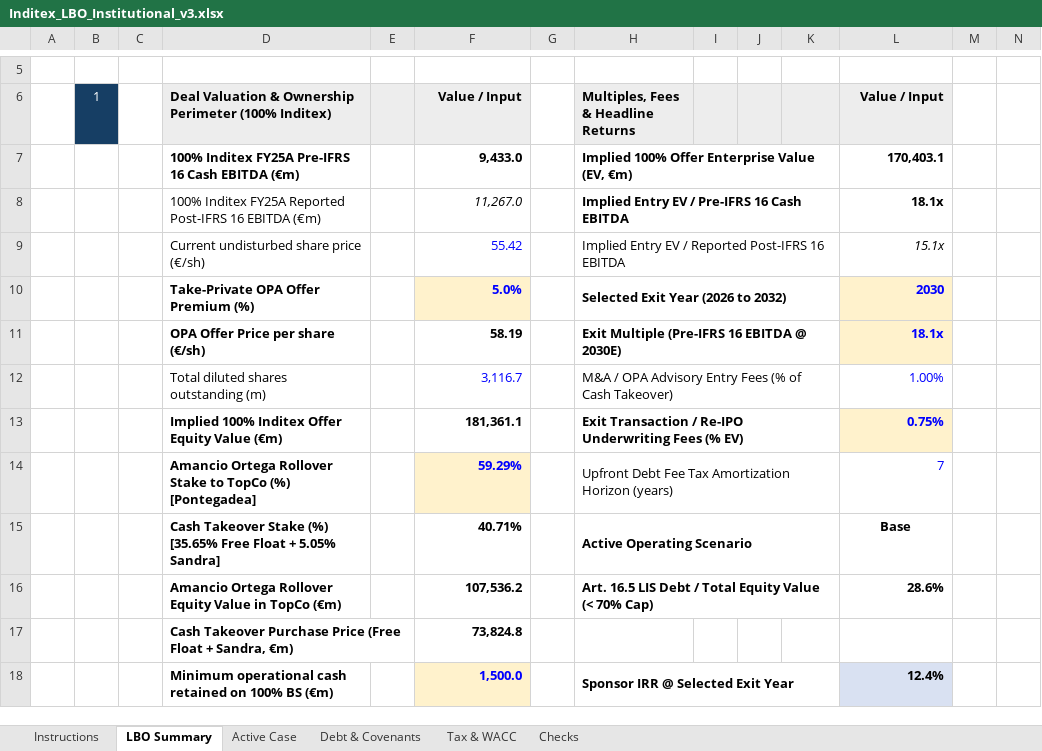
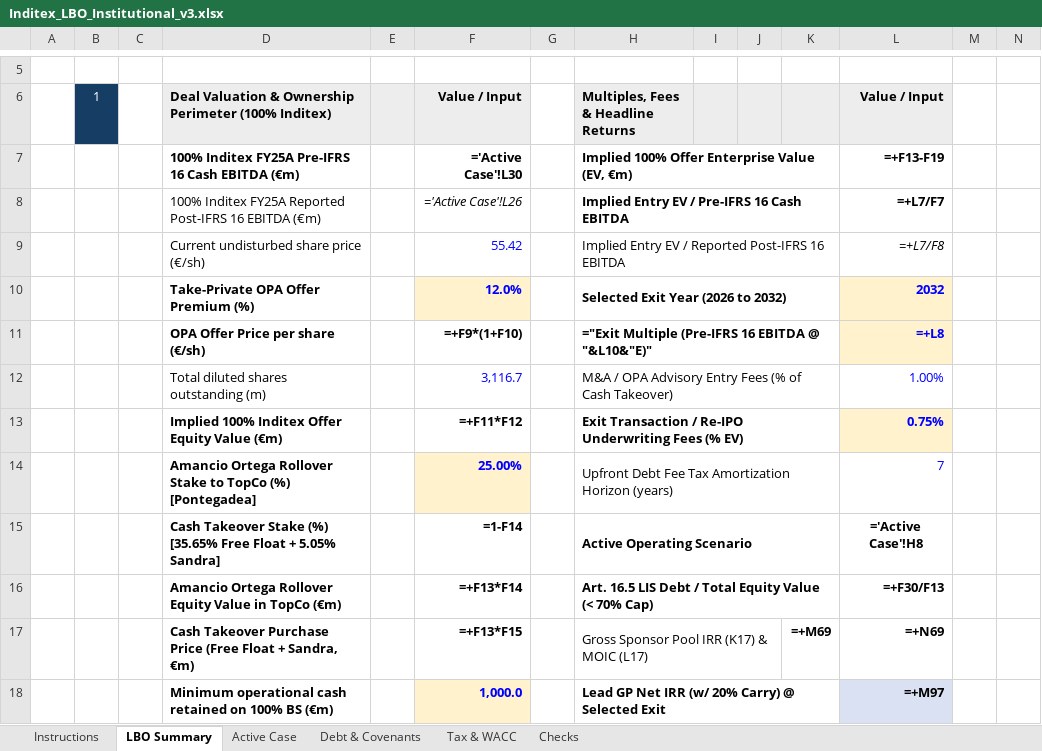
Before and after one commit to AnxoH/InditexLBO, an Excel workbook: Excels/Inditex_LBO_Institutional_v3.xlsx, sheet LBO Summary, drawn as a sheet; only a part is shown, gaps mark what is left out; values as stored, in another font and other column widths than the file's, no borders; formulas without a stored value are shown as written; removed rows and columns are numbered as before the commit, all else as after; the diff covers the shown part only; the diff names each change by its address in the sheet, - before the commit and + after, or states it on an @@ line.

```diff
--- a/Excels/Inditex_LBO_Institutional_v3.xlsx (sheet LBO Summary)
+++ b/Excels/Inditex_LBO_Institutional_v3.xlsx (sheet LBO Summary)
-F7 (Value / Input): 9,433.0
+F7 (Value / Input): ='Active Case'!L30
-L7 (Value / Input): 170,403.1
+L7 (Value / Input): =+F13-F19
-F8 (Value / Input): 11,267.0
+F8 (Value / Input): ='Active Case'!L26
-L8 (Value / Input): 18.1x
+L8 (Value / Input): =+L7/F7
-L9 (Value / Input): 15.1x
+L9 (Value / Input): =+L7/F8
-F10 (Value / Input): 5.0%
+F10 (Value / Input): 12.0%
-L10 (Value / Input): 2030
+L10 (Value / Input): 2032
-row 11:  |  |  | OPA Offer Price per share (€/sh) |  | 58.19 |  | Exit Multiple (Pre-IFRS 16 EBITDA @ 2030E) |  |  |  | 18.1x
+row 11:  |  |  | OPA Offer Price per share (€/sh) |  | =+F9*(1+F10) |  | ="Exit Multiple (Pre-IFRS 16 EBITDA @ "&L10&"E)" |  |  |  | =+L8
-F13 (Value / Input): 181,361.1
+F13 (Value / Input): =+F11*F12
-F14 (Value / Input): 59.29%
+F14 (Value / Input): 25.00%
-F15 (Value / Input): 40.71%
+F15 (Value / Input): =1-F14
-L15 (Value / Input): Base
+L15 (Value / Input): ='Active Case'!H8
-F16 (Value / Input): 107,536.2
+F16 (Value / Input): =+F13*F14
-L16 (Value / Input): 28.6%
+L16 (Value / Input): =+F30/F13
-row 17:  |  |  | Cash Takeover Purchase Price (Free Float + Sandra, €m) |  | 73,824.8
-row 18:  |  |  | Minimum operational cash retained on 100% BS (€m) |  | 1,500.0 |  | Sponsor IRR @ Selected Exit Year |  |  |  | 12.4%
+row 17:  |  |  | Cash Takeover Purchase Price (Free Float + Sandra, €m) |  | =+F13*F15 |  | Gross Sponsor Pool IRR (K17) & MOIC (L17) |  |  | =+M69 | =+N69
+row 18:  |  |  | Minimum operational cash retained on 100% BS (€m) |  | 1,000.0 |  | Lead GP Net IRR (w/ 20% Carry) @ Selected Exit |  |  |  | =+M97
```
Also changed, not shown: 69 added rows, 36 removed rows, 1 moved row, 47 edited cells, cell formats and merged cells elsewhere in this sheet, sheet Debt & Covenants, sheet Active Case, sheet Tax & WACC, sheet Checks, sheet Instructions, 21 other files.
